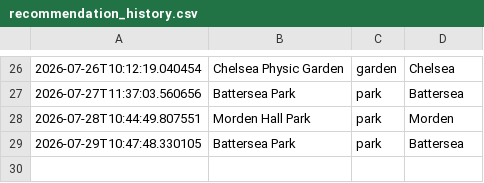
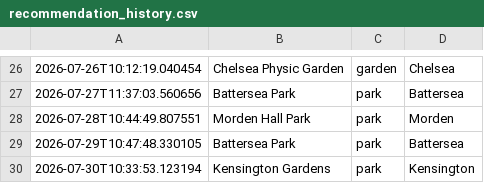
Before and after one commit to olioldfield83/ai-weather-agent, a CSV file: recommendation_history.csv, drawn as a sheet; only a part is shown, gaps mark what is left out.

```diff
--- a/recommendation_history.csv
+++ b/recommendation_history.csv
@@ -29 +29,2 @@
 2026-07-29T10:47:48.330105,Battersea Park,park,Battersea
+2026-07-30T10:33:53.123194,Kensington Gardens,park,Kensington
```
